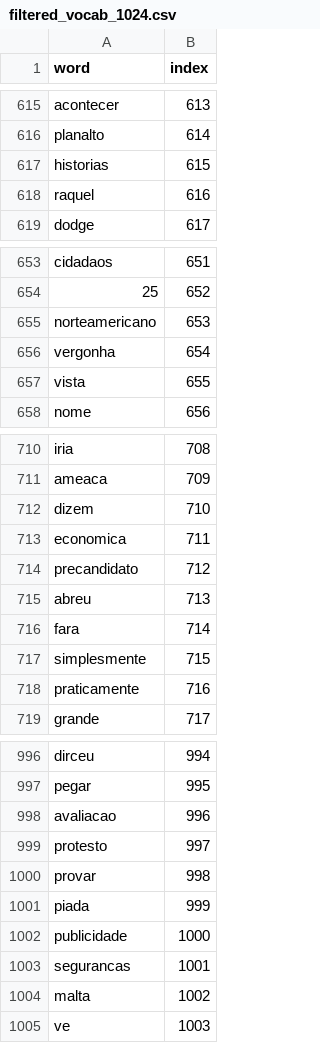
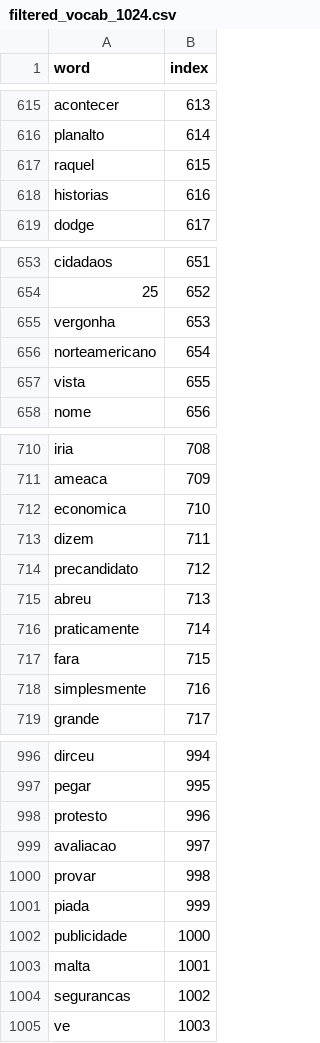
Before and after one commit to EduardoCavValenca/Automatic-Detection-of-Fake-News-in-Portuguese, a CSV file: data/vocabularies/filtered_vocab_1024.csv, drawn as a sheet; only a part is shown, gaps mark what is left out; the diff covers the shown part only.

```diff
--- a/data/vocabularies/filtered_vocab_1024.csv
+++ b/data/vocabularies/filtered_vocab_1024.csv
@@ -616,4 +616,4 @@ acontecer,613
 planalto,614
-historias,615
-raquel,616
+raquel,615
+historias,616
 dodge,617
@@ -654,4 +654,4 @@ cidadaos,651
 25,652
-norteamericano,653
-vergonha,654
+vergonha,653
+norteamericano,654
 vista,655
@@ -711,9 +711,9 @@ iria,708
 ameaca,709
-dizem,710
-economica,711
+economica,710
+dizem,711
 precandidato,712
 abreu,713
-fara,714
-simplesmente,715
-praticamente,716
+praticamente,714
+fara,715
+simplesmente,716
 grande,717
@@ -997,4 +997,4 @@ dirceu,994
 pegar,995
-avaliacao,996
-protesto,997
+protesto,996
+avaliacao,997
 provar,998
@@ -1002,4 +1002,4 @@ piada,999
 publicidade,1000
-segurancas,1001
-malta,1002
+malta,1001
+segurancas,1002
 ve,1003
```
Also changed, not shown: 7 added rows, 7 removed rows and 7 edited cells elsewhere in this file, 4 other files.
